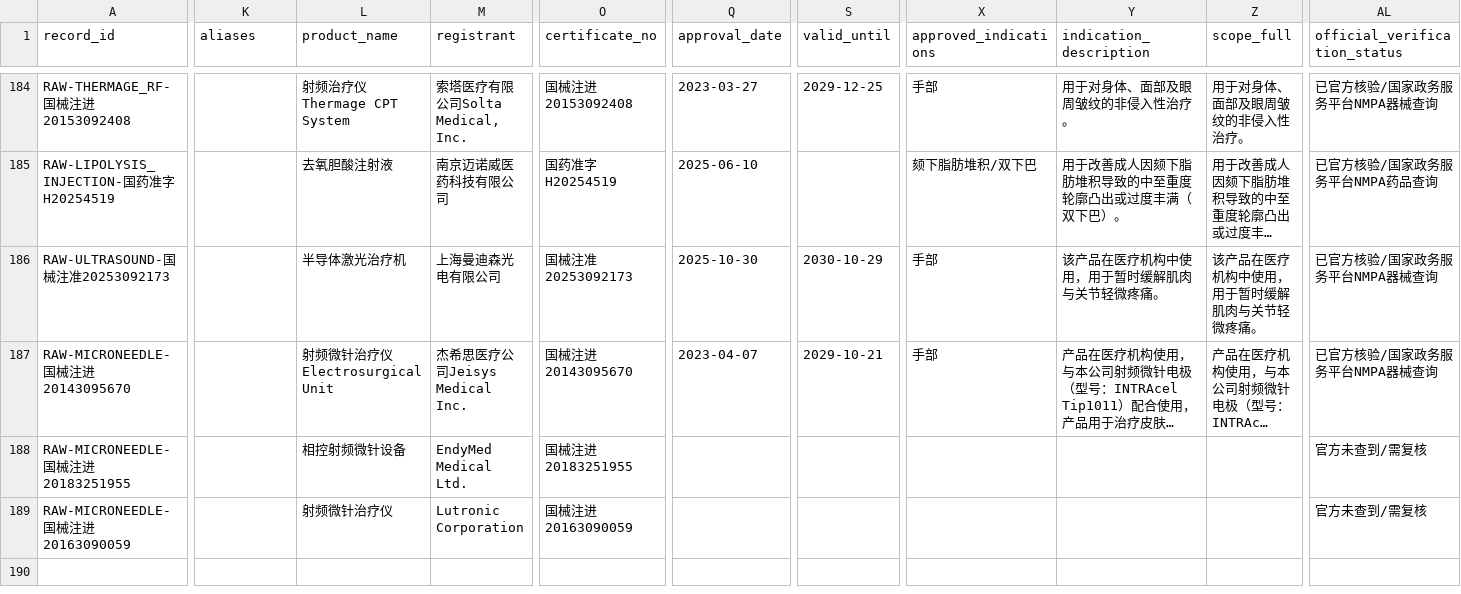
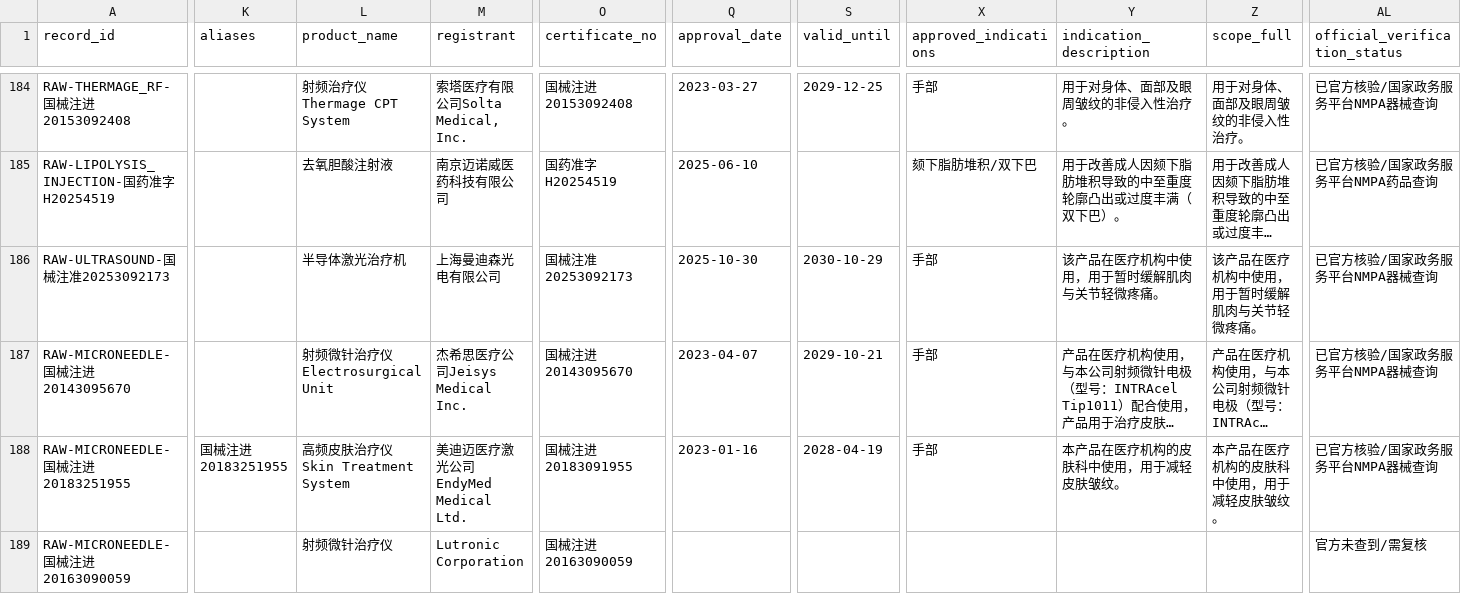
Before and after one commit to Yiseut/Registration, a CSV file: data/registration_records_master.csv, drawn as a sheet; only a part is shown, gaps mark what is left out; long unchanged cells end in …; the diff covers the shown part only; the diff names each change by its address in the sheet, - before the commit and + after, or states it on an @@ line.

```diff
--- a/data/registration_records_master.csv
+++ b/data/registration_records_master.csv
-K188 (aliases): (empty)
+K188 (aliases): 国械注进20183251955
-L188 (product_name): 相控射频微针设备
+L188 (product_name): 高频皮肤治疗仪Skin Treatment System
-M188 (registrant): EndyMed Medical Ltd.
+M188 (registrant): 美迪迈医疗激光公司EndyMed Medical Ltd.
-O188 (certificate_no): 国械注进20183251955
+O188 (certificate_no): 国械注进20183091955
-Q188 (approval_date): (empty)
+Q188 (approval_date): 2023-01-16
-S188 (valid_until): (empty)
+S188 (valid_until): 2028-04-19
-X188 (approved_indications): (empty)
+X188 (approved_indications): 手部
-Y188 (indication_description): (empty)
+Y188 (indication_description): 本产品在医疗机构的皮肤科中使用，用于减轻皮肤皱纹。
-Z188 (scope_full): (empty)
+Z188 (scope_full): 本产品在医疗机构的皮肤科中使用，用于减轻皮肤皱纹。
-AL188 (official_verification_status): 官方未查到/需复核
+AL188 (official_verification_status): 已官方核验/国家政务服务平台NMPA器械查询
```
Also changed, not shown: 14 edited cells elsewhere in this file, 4 other files.
